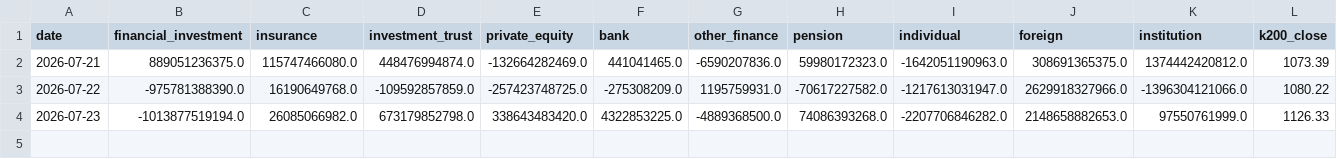
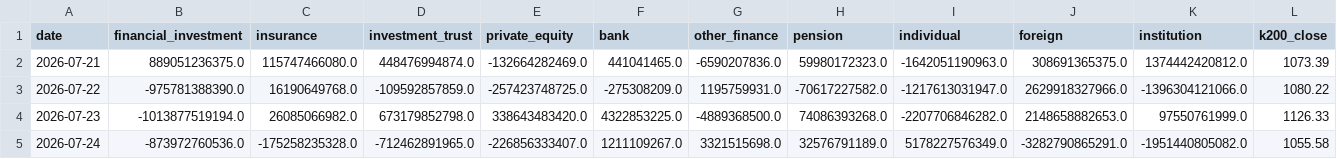
Before and after one commit to john1313-source/market-flow-tracker, a CSV file: data/flows.csv, drawn as a sheet; only a part is shown; rows hold the shown columns only; the diff names each change by its address in the sheet, - before the commit and + after, or states it on an @@ line.

```diff
--- a/data/flows.csv
+++ b/data/flows.csv
+row 5: 2026-07-24 | -873972760536.0 | -175258235328.0 | -712462891965.0 | -226856333407.0 | 1211109267.0 | 3321515698.0 | 32576791189.0 | 5178227576349.0 | -3282790865291.0 | -1951440805082.0 | 1055.58
```
Also changed, not shown: docs/data/flows.csv.
